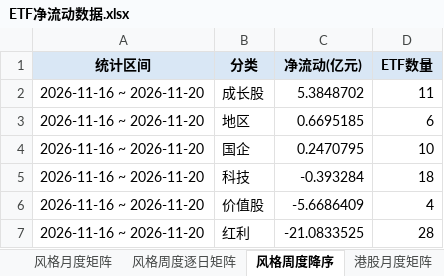
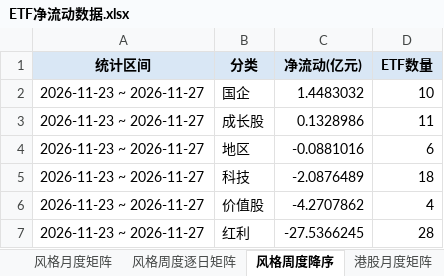
Before and after one commit to atlas-asia/etf-flow-dashboard, an Excel workbook: ETF净流动数据.xlsx, sheet 风格周度降序, drawn as a sheet; values as stored, in another font and other column widths than the file's, no borders; removed rows and columns are numbered as before the commit, all else as after; the diff names each change by its address in the sheet, - before the commit and + after, or states it on an @@ line.

```diff
--- a/ETF净流动数据.xlsx (sheet 风格周度降序)
+++ b/ETF净流动数据.xlsx (sheet 风格周度降序)
+row 2: 2026-11-23 ~ 2026-11-27 | 国企 | 1.4483032 | 10
-A3:A4 (统计区间): 2026-11-16 ~ 2026-11-20
+A3:A4 (统计区间): 2026-11-23 ~ 2026-11-27
-C3 (净流动(亿元)): 5.3848702
+C3 (净流动(亿元)): 0.1328986
-C4 (净流动(亿元)): 0.6695185
+C4 (净流动(亿元)): -0.0881016
-row 4: 2026-11-16 ~ 2026-11-20 | 国企 | 0.2470795 | 10
-A5:A7 (统计区间): 2026-11-16 ~ 2026-11-20
+A5:A7 (统计区间): 2026-11-23 ~ 2026-11-27
-C5 (净流动(亿元)): -0.393284
+C5 (净流动(亿元)): -2.0876489
-C6 (净流动(亿元)): -5.6686409
+C6 (净流动(亿元)): -4.2707862
-C7 (净流动(亿元)): -21.0833525
+C7 (净流动(亿元)): -27.5366245
```
Also changed, not shown: sheet ETF明细, sheet 行业周度逐日矩阵, sheet 行业周度降序, sheet 港股周度逐日矩阵, sheet 行业月度矩阵, sheet 周度长表, 8 more sheets, 1 other file.
